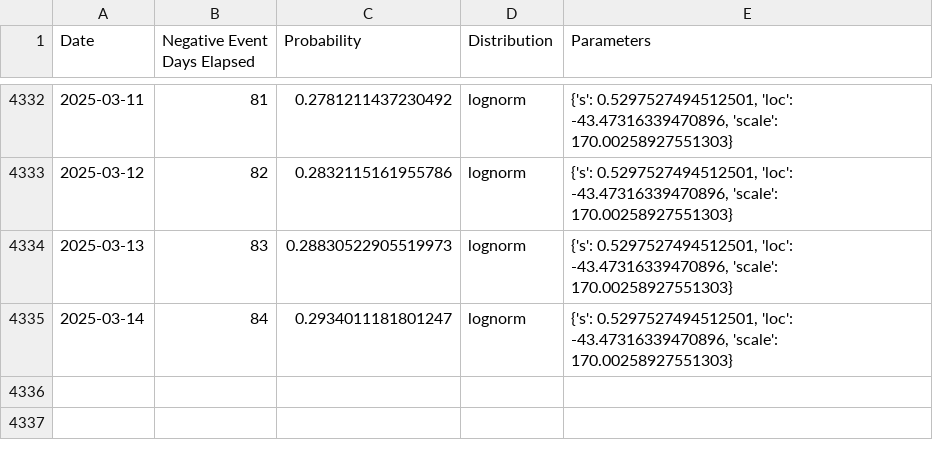
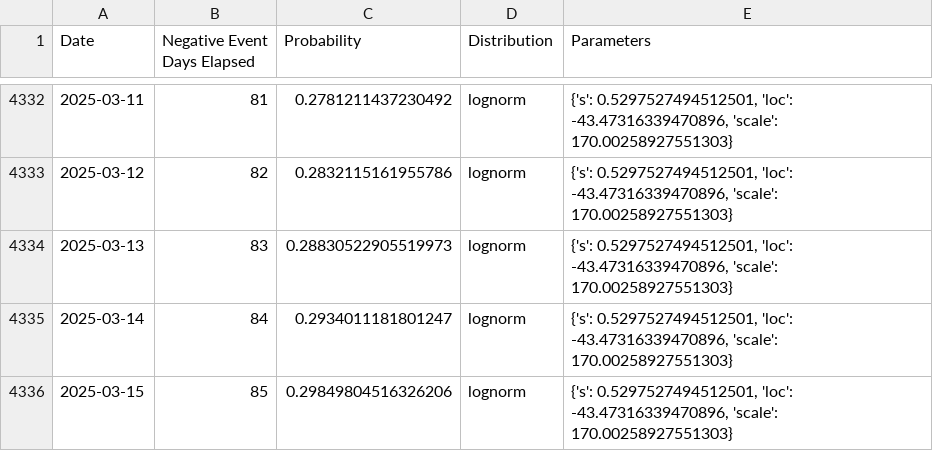
Before and after one commit to k-pantelidis/k-pantelidis.github.io, a CSV file: methodologies/ConditionalDistributionProbabilityEvents/data/df3n.csv, drawn as a sheet; only a part is shown, gaps mark what is left out.

```diff
--- a/methodologies/ConditionalDistributionProbabilityEvents/data/df3n.csv
+++ b/methodologies/ConditionalDistributionProbabilityEvents/data/df3n.csv
@@ -4335 +4335,2 @@ Date,Negative Event Days Elapsed,Probability,Distribution,Parameters
 2025-03-14,84,0.2934011181801247,lognorm,"{'s': 0.5297527494512501, 'loc': -43.47316339470896, 'scale': 170.00258927551303}"
+2025-03-15,85,0.29849804516326206,lognorm,"{'s': 0.5297527494512501, 'loc': -43.47316339470896, 'scale': 170.00258927551303}"
```
Also changed, not shown: methodologies/ConditionalDistributionProbabilityEvents/data/df1.csv, methodologies/ConditionalDistributionProbabilityEvents/data/df3p.csv, 2 other files.
